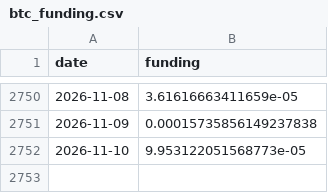
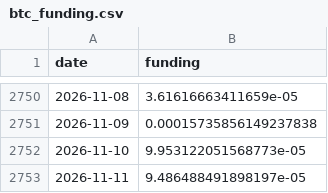
Before and after one commit to Mattepoli94/signals-platform, a CSV file: data/radar/btc_funding.csv, drawn as a sheet; only a part is shown, gaps mark what is left out; the diff names each change by its address in the sheet, - before the commit and + after, or states it on an @@ line.

```diff
--- a/data/radar/btc_funding.csv
+++ b/data/radar/btc_funding.csv
+row 2753: 2026-11-11 | 9.486488491898197e-05
```
Also changed, not shown: data/prices/BTC.csv, data/prices/EQQQ.csv, 24 other files.
